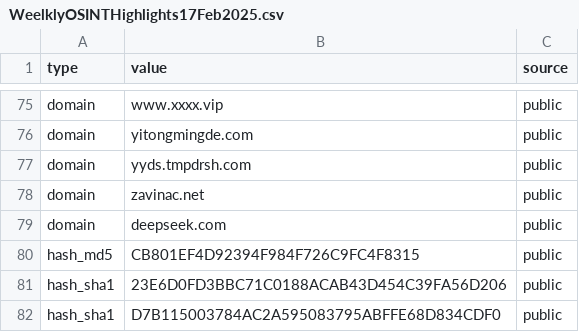
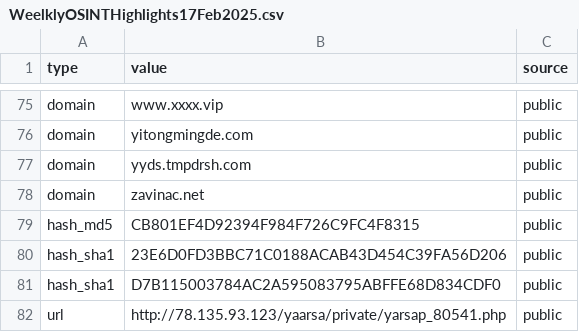
Before and after one commit to Lunsar80/ThreatIntel, a CSV file: WeelklyOSINTHighlights17Feb2025.csv, drawn as a sheet; only a part is shown, gaps mark what is left out; the shorter side is filled out with more unchanged rows; the diff names each change by its address in the sheet, - before the commit and + after, or states it on an @@ line.

Commit message:
Update WeelklyOSINTHighlights17Feb2025.csv

```diff
--- a/WeelklyOSINTHighlights17Feb2025.csv
+++ b/WeelklyOSINTHighlights17Feb2025.csv
-row 79: domain | deepseek.com | public
```
